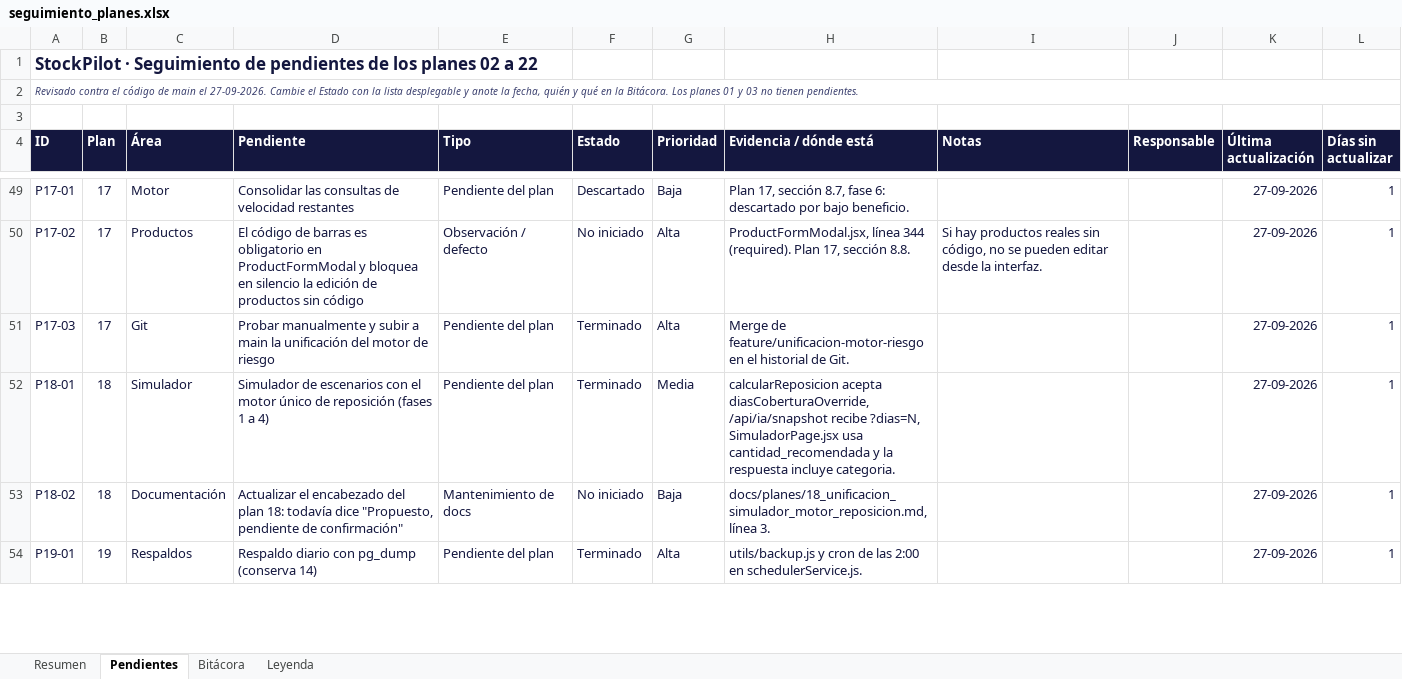
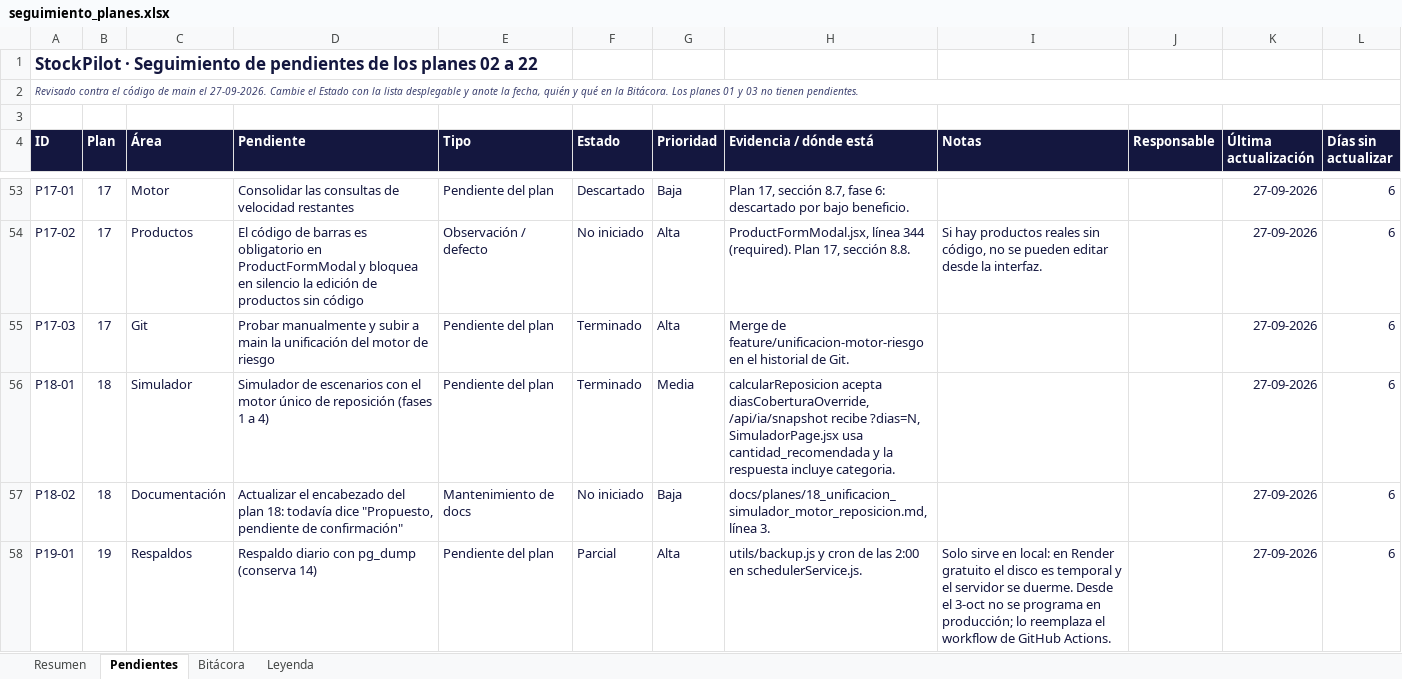
Before and after one commit to LuchoSecDev/StockPilot, an Excel workbook: docs/seguimiento_planes.xlsx, sheet Pendientes, drawn as a sheet; only a part is shown, gaps mark what is left out; values as stored, in another font and other column widths than the file's, no borders; charts and pictures and conditional formats not drawn; addresses are those after the commit; the diff covers the shown part only; the diff names each change by its address in the sheet, - before the commit and + after, or states it on an @@ line.

```diff
--- a/docs/seguimiento_planes.xlsx (sheet Pendientes)
+++ b/docs/seguimiento_planes.xlsx (sheet Pendientes)
-L53:L58 (Días sin actualizar): 1
+L53:L58 (Días sin actualizar): 6
-F58 (Estado): Terminado
+F58 (Estado): Parcial
-I58 (Notas): (empty)
+I58 (Notas): Solo sirve en local: en Render gratuito el disco es temporal y el servidor se duerme. Desde el 3-oct no se programa en producción; lo reemplaza el workflow de GitHub Actions.
```
Also changed, not shown: 14 added rows and 123 edited cells elsewhere in this sheet, sheet Bitácora, sheet Resumen, formulas that keep their value, 5 other files.
